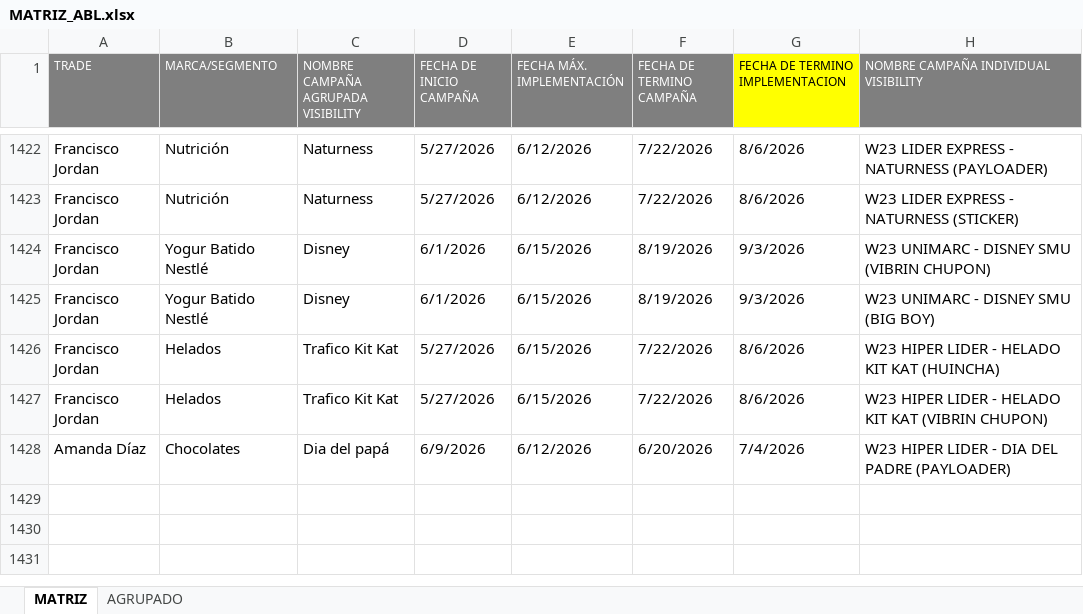
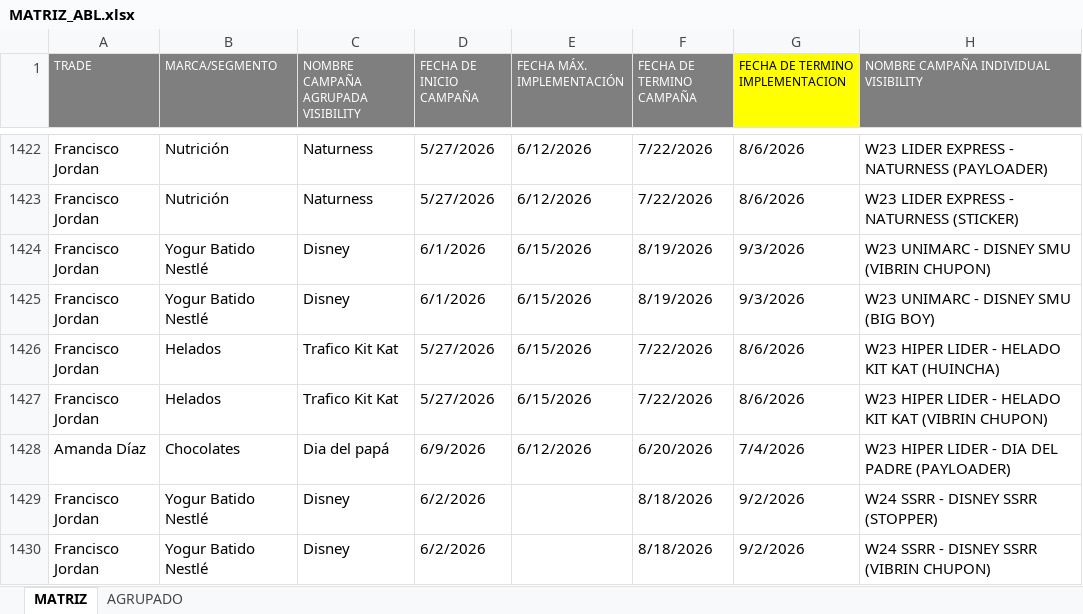
Before and after one commit to diegoepic/visibility2_, an Excel workbook: portal/repositorio/ABL/MATRIZ_ABL.xlsx, sheet MATRIZ, drawn as a sheet; only a part is shown, gaps mark what is left out; values as stored, in another font and other column widths than the file's, no borders; the diff names each change by its address in the sheet, - before the commit and + after, or states it on an @@ line.

```diff
--- a/portal/repositorio/ABL/MATRIZ_ABL.xlsx (sheet MATRIZ)
+++ b/portal/repositorio/ABL/MATRIZ_ABL.xlsx (sheet MATRIZ)
+row 1429: Francisco Jordan | Yogur Batido Nestlé | Disney | 6/2/2026 |  | 8/18/2026 | 9/2/2026 | W24 SSRR - DISNEY SSRR (STOPPER)
+row 1430: Francisco Jordan | Yogur Batido Nestlé | Disney | 6/2/2026 |  | 8/18/2026 | 9/2/2026 | W24 SSRR - DISNEY SSRR (VIBRIN CHUPON)
```
Also changed, not shown: 28 other files.
